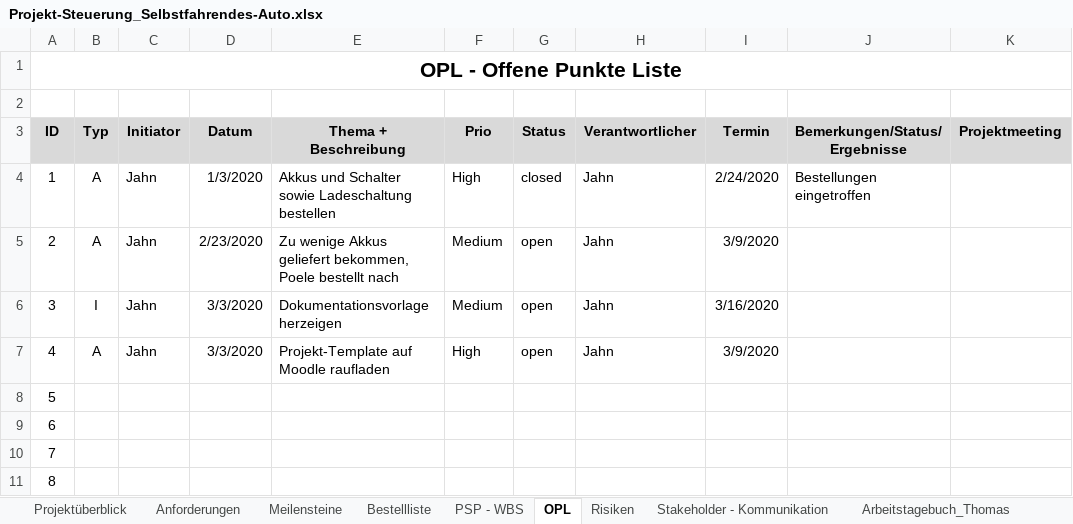
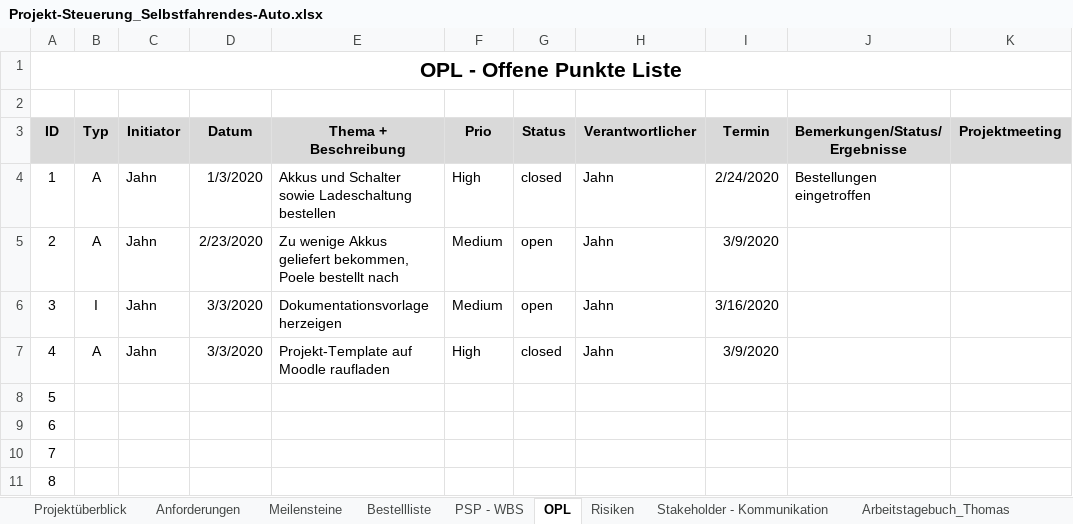
Before and after one commit to philippjahn/car, an Excel workbook: project/Projekt-Steuerung_Selbstfahrendes-Auto.xlsx, sheet OPL, drawn as a sheet; only a part is shown; values as stored, in another font and other column widths than the file's, no borders; table styles not drawn; the diff names each change by its address in the sheet, - before the commit and + after, or states it on an @@ line.

```diff
--- a/project/Projekt-Steuerung_Selbstfahrendes-Auto.xlsx (sheet OPL)
+++ b/project/Projekt-Steuerung_Selbstfahrendes-Auto.xlsx (sheet OPL)
-G7 (Status): open
+G7 (Status): closed
```
Also changed, not shown: sheet Anforderungen, sheet Projektüberblick, 1 other file.
